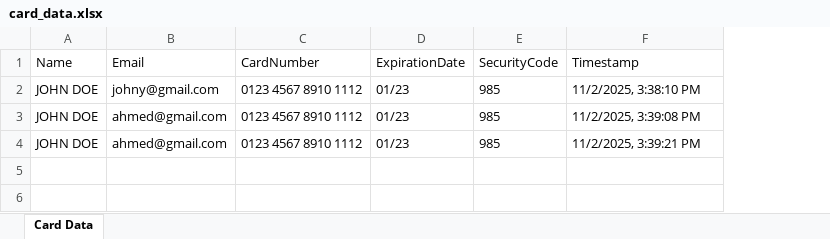
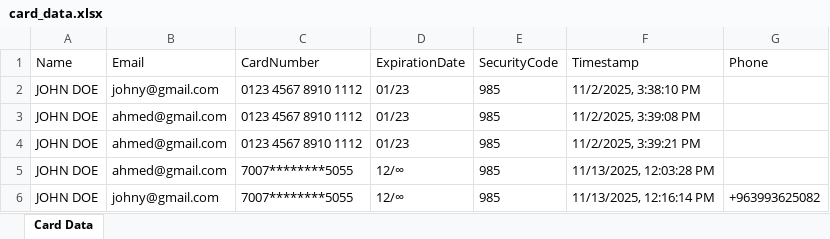
Before and after one commit to Ahmad-Abboud/Credit-Card-Form, an Excel workbook: card_data.xlsx, sheet Card Data, drawn as a sheet; values as stored, in another font and other column widths than the file's, no borders; the diff names each change by its address in the sheet, - before the commit and + after, or states it on an @@ line.

Commit message:
Add excel sheet, remove card number addition,

```diff
--- a/card_data.xlsx (sheet Card Data)
+++ b/card_data.xlsx (sheet Card Data)
+column G (Phone), empty
+row 5: JOHN DOE | ahmed@gmail.com | 7007********5055 | 12/∞ | 985 | 11/13/2025, 12:03:28 PM
+row 6: JOHN DOE | johny@gmail.com | 7007********5055 | 12/∞ | 985 | 11/13/2025, 12:16:14 PM | +963993625082
```
Also changed, not shown: 3 other files.
